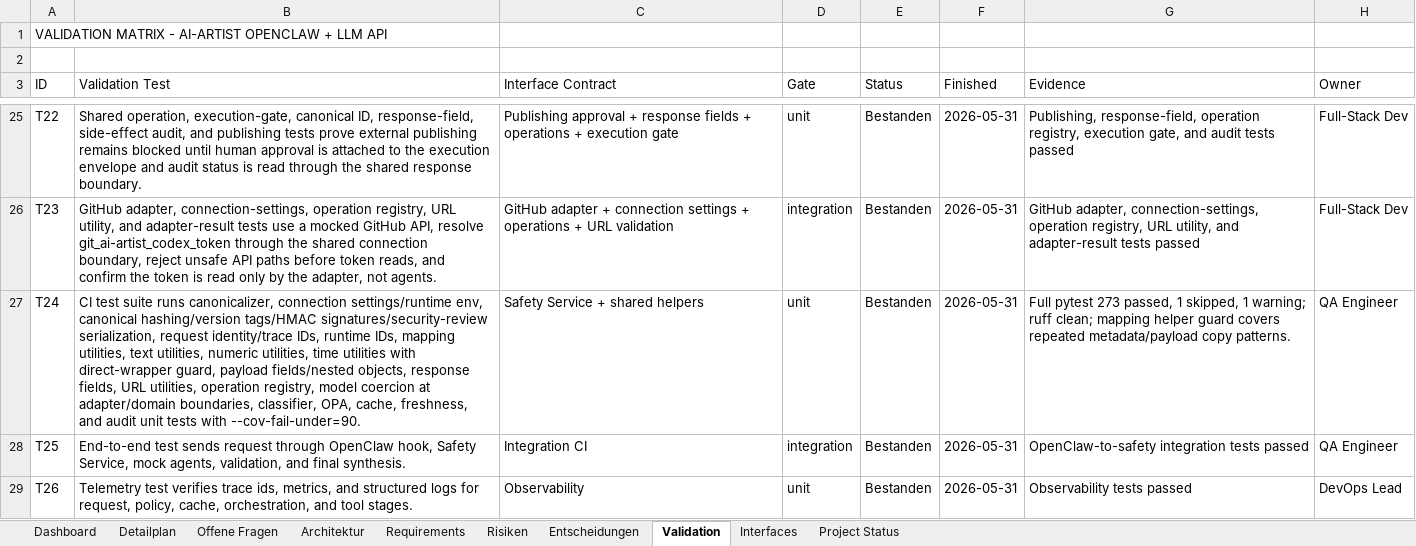
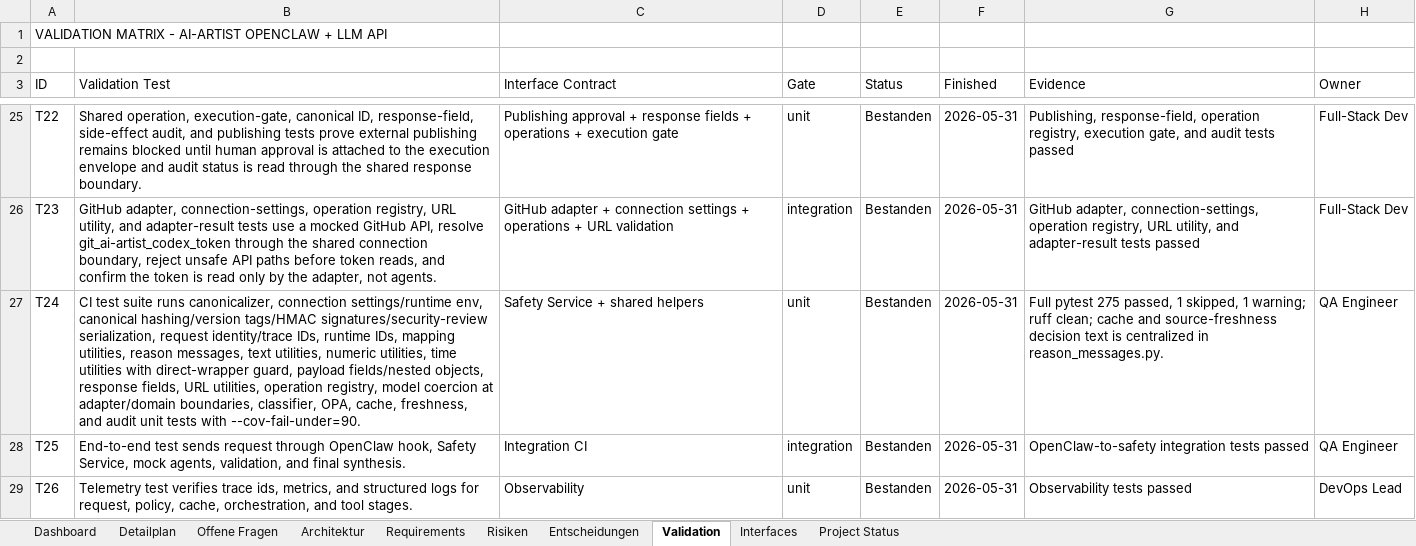
Before and after one commit to artprof964/AI-Artist, an Excel workbook: AI_Artist_Agent_Projekttracker.xlsx, sheet Validation, drawn as a sheet; only a part is shown, gaps mark what is left out; values as stored, in another font and other column widths than the file's, no borders; the diff names each change by its address in the sheet, - before the commit and + after, or states it on an @@ line.

```diff
--- a/AI_Artist_Agent_Projekttracker.xlsx (sheet Validation)
+++ b/AI_Artist_Agent_Projekttracker.xlsx (sheet Validation)
-B27 (Validation Test): …mapping utilities, text utilities,…
+B27 (Validation Test): …mapping utilities, reason messages, text utilities,…
-G27 (Evidence): Full pytest 273 passed, 1 skipped, 1 warning; ruff clean; mapping helper guard covers repeated metadata/payload copy patterns.
+G27 (Evidence): Full pytest 275 passed, 1 skipped, 1 warning; ruff clean; cache and source-freshness decision text is centralized in reason_messages.py.
```
Also changed, not shown: sheet Detailplan, sheet Project Status, 10 other files.
